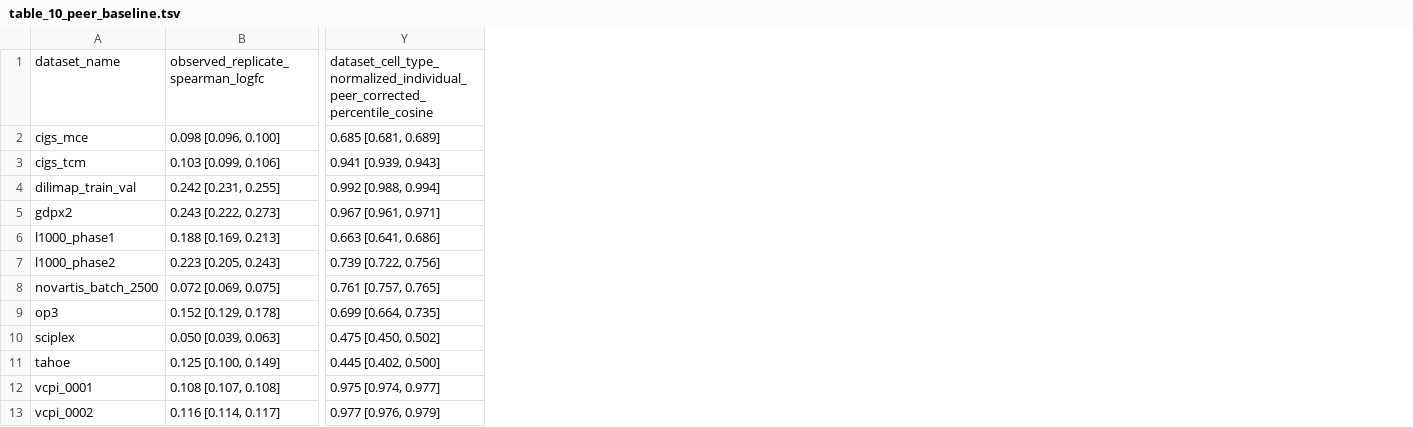
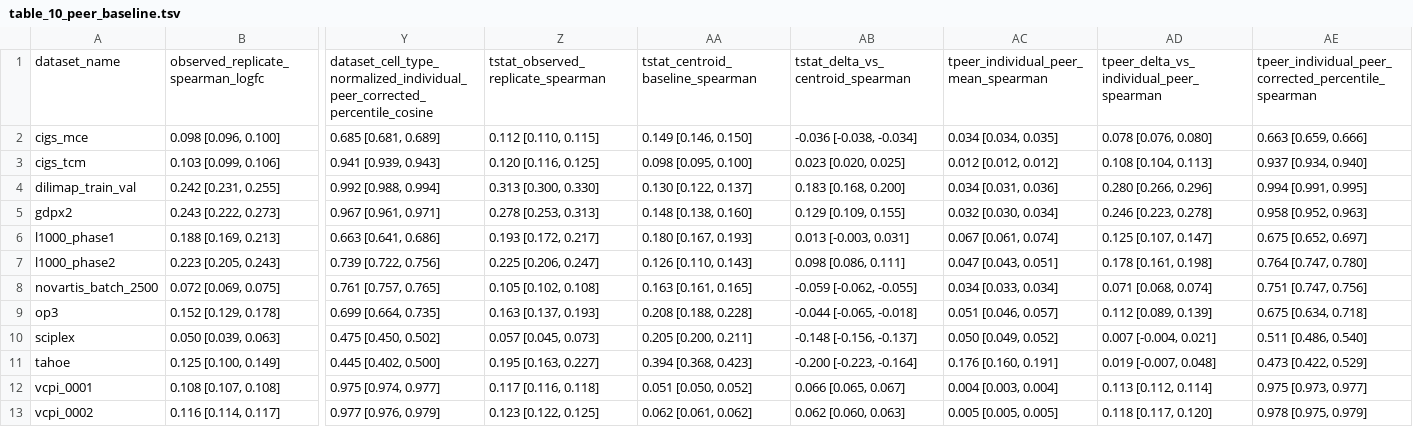
Before and after one commit to elmella/Chem-PerturBridge_analysis, a TSV file: results/parallel_cross_source/replicate_reviewer_tables_all12/table_10_peer_baseline.tsv, drawn as a sheet; only a part is shown, gaps mark what is left out; the diff names each change by its address in the sheet, - before the commit and + after, or states it on an @@ line.

```diff
--- a/results/parallel_cross_source/replicate_reviewer_tables_all12/table_10_peer_baseline.tsv
+++ b/results/parallel_cross_source/replicate_reviewer_tables_all12/table_10_peer_baseline.tsv
+column Z, rows 1-13: tstat_observed_replicate_spearman | 0.112 [0.110, 0.115] | 0.120 [0.116, 0.125] | 0.313 [0.300, 0.330] | 0.278 [0.253, 0.313] | 0.193 [0.172, 0.217] | 0.225 [0.206, 0.247] | 0.105 [0.102, 0.108] | 0.163 [0.137, 0.193] | 0.057 [0.045, 0.073] | 0.195 [0.163, 0.227] | 0.117 [0.116, 0.118] | 0.123 [0.122, 0.125]
+column AA, rows 1-13: tstat_centroid_baseline_spearman | 0.149 [0.146, 0.150] | 0.098 [0.095, 0.100] | 0.130 [0.122, 0.137] | 0.148 [0.138, 0.160] | 0.180 [0.167, 0.193] | 0.126 [0.110, 0.143] | 0.163 [0.161, 0.165] | 0.208 [0.188, 0.228] | 0.205 [0.200, 0.211] | 0.394 [0.368, 0.423] | 0.051 [0.050, 0.052] | 0.062 [0.061, 0.062]
+column AB, rows 1-13: tstat_delta_vs_centroid_spearman | -0.036 [-0.038, -0.034] | 0.023 [0.020, 0.025] | 0.183 [0.168, 0.200] | 0.129 [0.109, 0.155] | 0.013 [-0.003, 0.031] | 0.098 [0.086, 0.111] | -0.059 [-0.062, -0.055] | -0.044 [-0.065, -0.018] | -0.148 [-0.156, -0.137] | -0.200 [-0.223, -0.164] | 0.066 [0.065, 0.067] | 0.062 [0.060, 0.063]
+column AC, rows 1-13: tpeer_individual_peer_mean_spearman | 0.034 [0.034, 0.035] | 0.012 [0.012, 0.012] | 0.034 [0.031, 0.036] | 0.032 [0.030, 0.034] | 0.067 [0.061, 0.074] | 0.047 [0.043, 0.051] | 0.034 [0.033, 0.034] | 0.051 [0.046, 0.057] | 0.050 [0.049, 0.052] | 0.176 [0.160, 0.191] | 0.004 [0.003, 0.004] | 0.005 [0.005, 0.005]
+column AD, rows 1-13: tpeer_delta_vs_individual_peer_spearman | 0.078 [0.076, 0.080] | 0.108 [0.104, 0.113] | 0.280 [0.266, 0.296] | 0.246 [0.223, 0.278] | 0.125 [0.107, 0.147] | 0.178 [0.161, 0.198] | 0.071 [0.068, 0.074] | 0.112 [0.089, 0.139] | 0.007 [-0.004, 0.021] | 0.019 [-0.007, 0.048] | 0.113 [0.112, 0.114] | 0.118 [0.117, 0.120]
+column AE, rows 1-13: tpeer_individual_peer_corrected_percentile_spearman | 0.663 [0.659, 0.666] | 0.937 [0.934, 0.940] | 0.994 [0.991, 0.995] | 0.958 [0.952, 0.963] | 0.675 [0.652, 0.697] | 0.764 [0.747, 0.780] | 0.751 [0.747, 0.756] | 0.675 [0.634, 0.718] | 0.511 [0.486, 0.540] | 0.473 [0.422, 0.529] | 0.975 [0.973, 0.977] | 0.978 [0.975, 0.979]
```
Also changed, not shown: results/parallel_cross_source/replicate_reviewer_tables_all12/table_10_ci_half_width_ranges.tsv, 13 other files.
